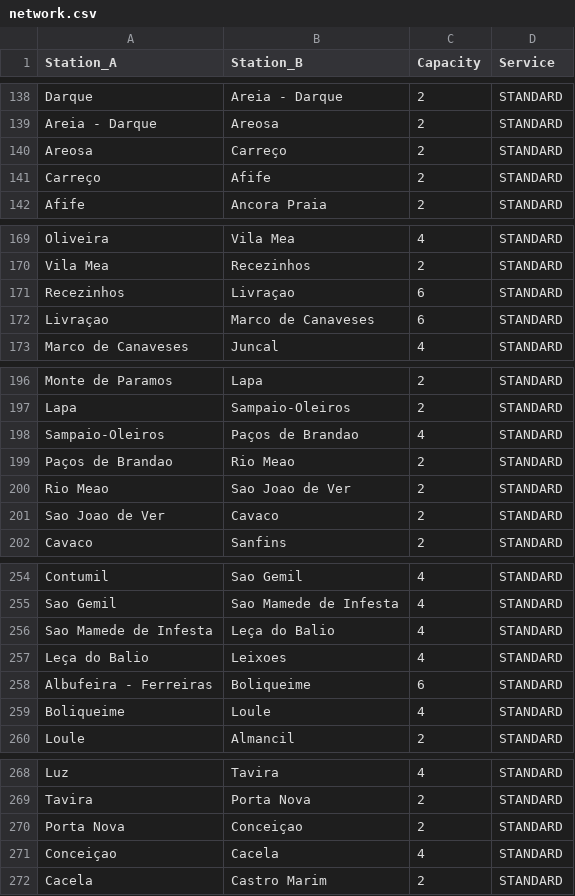
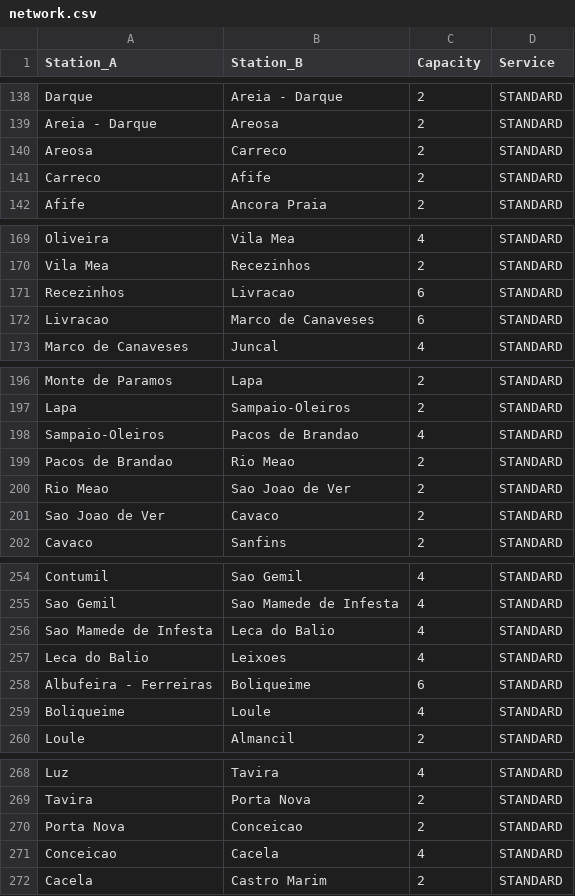
Before and after one commit to marco-vb/FEUP-railway-system, a CSV file: data/network.csv, drawn as a sheet; only a part is shown, gaps mark what is left out; the diff covers the shown part only.

```diff
--- a/data/network.csv
+++ b/data/network.csv
@@ -139,4 +139,4 @@ Darque,Areia - Darque,2,STANDARD
 Areia - Darque,Areosa,2,STANDARD
-Areosa,Carreço,2,STANDARD
-Carreço,Afife,2,STANDARD
+Areosa,Carreco,2,STANDARD
+Carreco,Afife,2,STANDARD
 Afife,Ancora Praia,2,STANDARD
@@ -170,4 +170,4 @@ Oliveira,Vila Mea,4,STANDARD
 Vila Mea,Recezinhos,2,STANDARD
-Recezinhos,Livraçao,6,STANDARD
-Livraçao,Marco de Canaveses,6,STANDARD
+Recezinhos,Livracao,6,STANDARD
+Livracao,Marco de Canaveses,6,STANDARD
 Marco de Canaveses,Juncal,4,STANDARD
@@ -197,4 +197,4 @@ Monte de Paramos,Lapa,2,STANDARD
 Lapa,Sampaio-Oleiros,2,STANDARD
-Sampaio-Oleiros,Paços de Brandao,4,STANDARD
-Paços de Brandao,Rio Meao,2,STANDARD
+Sampaio-Oleiros,Pacos de Brandao,4,STANDARD
+Pacos de Brandao,Rio Meao,2,STANDARD
 Rio Meao,Sao Joao de Ver,2,STANDARD
@@ -255,4 +255,4 @@ Contumil,Sao Gemil,4,STANDARD
 Sao Gemil,Sao Mamede de Infesta,4,STANDARD
-Sao Mamede de Infesta,Leça do Balio,4,STANDARD
-Leça do Balio,Leixoes,4,STANDARD
+Sao Mamede de Infesta,Leca do Balio,4,STANDARD
+Leca do Balio,Leixoes,4,STANDARD
 Albufeira - Ferreiras,Boliqueime,6,STANDARD
@@ -269,4 +269,4 @@ Luz,Tavira,4,STANDARD
 Tavira,Porta Nova,2,STANDARD
-Porta Nova,Conceiçao,2,STANDARD
-Conceiçao,Cacela,4,STANDARD
+Porta Nova,Conceicao,2,STANDARD
+Conceicao,Cacela,4,STANDARD
 Cacela,Castro Marim,2,STANDARD
```
Also changed, not shown: 55 edited cells elsewhere in this file, 5 other files.
